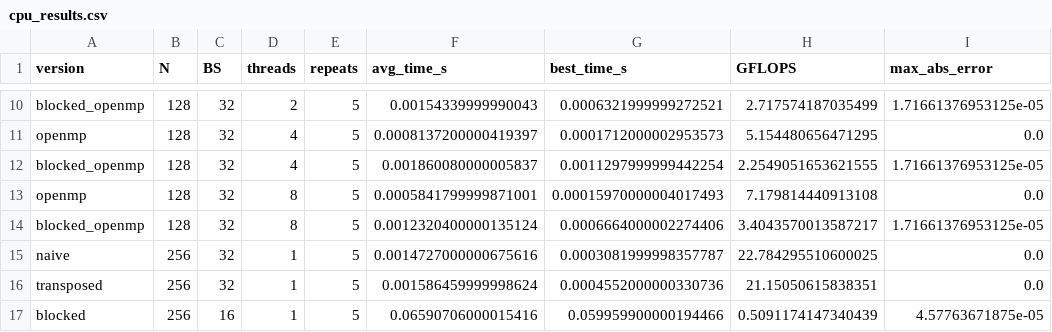
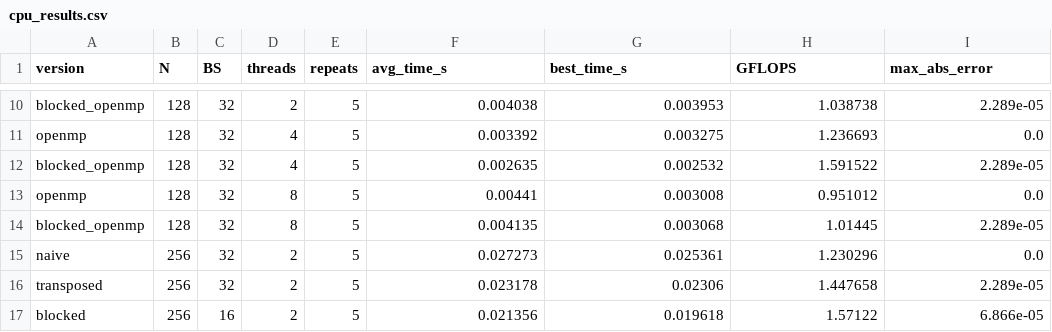
Before and after one commit to ArthurSC23/Trabalho-Pr-tico-3---Arquitetura-3, a CSV file: cpu_results.csv, drawn as a sheet; only a part is shown, gaps mark what is left out; the diff covers the shown part only; the diff names each change by its address in the sheet, - before the commit and + after, or states it on an @@ line.

```diff
--- a/cpu_results.csv
+++ b/cpu_results.csv
-F10 (avg_time_s): 0.00154339999990043
+F10 (avg_time_s): 0.004038
-G10 (best_time_s): 0.0006321999999272521
+G10 (best_time_s): 0.003953
-H10 (GFLOPS): 2.717574187035499
+H10 (GFLOPS): 1.038738
-I10 (max_abs_error): 1.71661376953125e-05
+I10 (max_abs_error): 2.289e-05
-F11 (avg_time_s): 0.0008137200000419397
+F11 (avg_time_s): 0.003392
-G11 (best_time_s): 0.0001712000002953573
+G11 (best_time_s): 0.003275
-H11 (GFLOPS): 5.154480656471295
+H11 (GFLOPS): 1.236693
-F12 (avg_time_s): 0.001860080000005837
+F12 (avg_time_s): 0.002635
-G12 (best_time_s): 0.0011297999999442254
+G12 (best_time_s): 0.002532
-H12 (GFLOPS): 2.2549051653621555
+H12 (GFLOPS): 1.591522
-I12 (max_abs_error): 1.71661376953125e-05
+I12 (max_abs_error): 2.289e-05
-F13 (avg_time_s): 0.0005841799999871001
+F13 (avg_time_s): 0.00441
-G13 (best_time_s): 0.00015970000004017493
+G13 (best_time_s): 0.003008
-H13 (GFLOPS): 7.179814440913108
+H13 (GFLOPS): 0.951012
-F14 (avg_time_s): 0.0012320400000135124
+F14 (avg_time_s): 0.004135
-G14 (best_time_s): 0.0006664000002274406
+G14 (best_time_s): 0.003068
-H14 (GFLOPS): 3.4043570013587217
+H14 (GFLOPS): 1.01445
-I14 (max_abs_error): 1.71661376953125e-05
+I14 (max_abs_error): 2.289e-05
-D15:D17 (threads): 1
+D15:D17 (threads): 2
-F15 (avg_time_s): 0.0014727000000675616
+F15 (avg_time_s): 0.027273
-G15 (best_time_s): 0.0003081999998357787
+G15 (best_time_s): 0.025361
-H15 (GFLOPS): 22.784295510600025
+H15 (GFLOPS): 1.230296
-F16 (avg_time_s): 0.001586459999998624
+F16 (avg_time_s): 0.023178
-G16 (best_time_s): 0.0004552000000330736
+G16 (best_time_s): 0.02306
-H16 (GFLOPS): 21.15050615838351
+H16 (GFLOPS): 1.447658
-I16 (max_abs_error): 0.0
+I16 (max_abs_error): 2.289e-05
-F17 (avg_time_s): 0.06590706000015416
+F17 (avg_time_s): 0.021356
-G17 (best_time_s): 0.059959900000194466
+G17 (best_time_s): 0.019618
-H17 (GFLOPS): 0.5091174147340439
+H17 (GFLOPS): 1.57122
-I17 (max_abs_error): 4.57763671875e-05
+I17 (max_abs_error): 6.866e-05
```
Also changed, not shown: 124 edited cells elsewhere in this file, gpu_results.csv, 7 other files.
